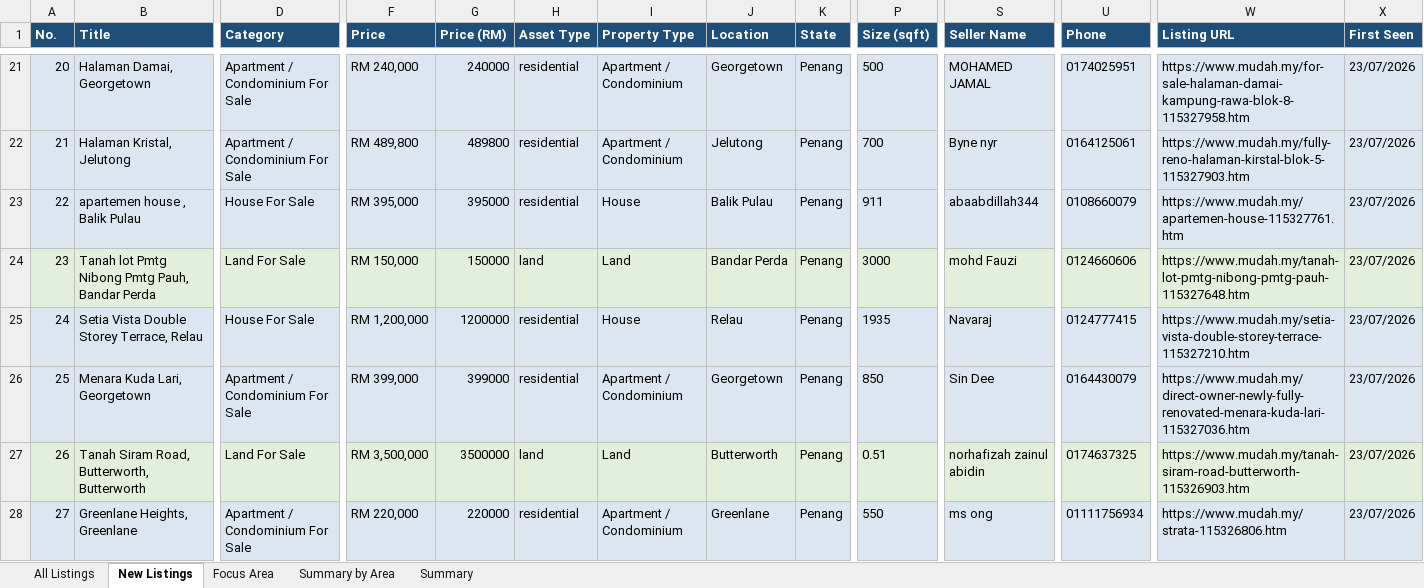
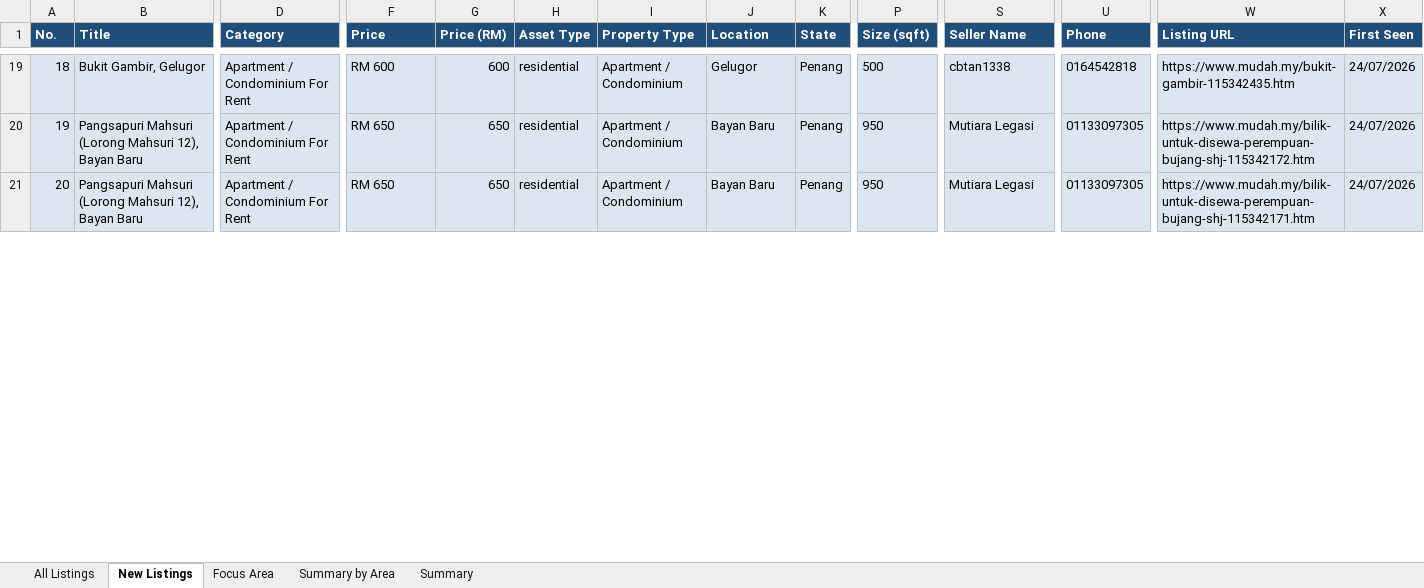
Before and after one commit to zac8632/zap8632, an Excel workbook: scripts/listings-pipeline/penang_owners.xlsx, sheet New Listings, drawn as a sheet; only a part is shown, gaps mark what is left out; values as stored, in another font and other column widths than the file's, no borders; conditional formats not drawn; removed rows and columns are numbered as before the commit, all else as after; rows hold the shown columns only; the diff covers the shown part only; the diff names each change by its address in the sheet, - before the commit and + after, or states it on an @@ line.

```diff
--- a/scripts/listings-pipeline/penang_owners.xlsx (sheet New Listings)
+++ b/scripts/listings-pipeline/penang_owners.xlsx (sheet New Listings)
@@ column A (No.) renumbered between rows 13 and 43 @@
-B19 (Title): Halaman Damai, Georgetown
+B19 (Title): Bukit Gambir, Gelugor
-D19:D20 (Category): Apartment / Condominium For Sale
+D19:D20 (Category): Apartment / Condominium For Rent
-F19 (Price): RM 240,000
+F19 (Price): RM 600
-G19 (Price (RM)): 240000
+G19 (Price (RM)): 600
-J19 (Location): Georgetown
+J19 (Location): Gelugor
-S19 (Seller Name): MOHAMED JAMAL
+S19 (Seller Name): cbtan1338
-U19 (Phone): 0174025951
+U19 (Phone): 0164542818
-W19 (Listing URL): https://www.mudah.my/for-sale-halaman-damai-kampung-rawa-blok-8-115327958.htm
+W19 (Listing URL): https://www.mudah.my/bukit-gambir-115342435.htm
-X19:X20 (First Seen): 23/07/2026
+X19:X20 (First Seen): 24/07/2026
-B20 (Title): Halaman Kristal, Jelutong
+B20 (Title): Pangsapuri Mahsuri (Lorong Mahsuri 12), Bayan Baru
-F20 (Price): RM 489,800
+F20 (Price): RM 650
-G20 (Price (RM)): 489800
+G20 (Price (RM)): 650
-J20 (Location): Jelutong
+J20 (Location): Bayan Baru
-P20 (Size (sqft)): 700
+P20 (Size (sqft)): 950
-S20 (Seller Name): Byne nyr
+S20 (Seller Name): Mutiara Legasi
-U20 (Phone): 0164125061
+U20 (Phone): 01133097305
-W20 (Listing URL): https://www.mudah.my/fully-reno-halaman-kirstal-blok-5-115327903.htm
+W20 (Listing URL): https://www.mudah.my/bilik-untuk-disewa-perempuan-bujang-shj-115342172.htm
-row 23: 22 | apartemen house , Balik Pulau | House For Sale | RM 395,000 | 395000 | residential | House | Balik Pulau | Penang | 911 | abaabdillah344 | 0108660079 | https://www.mudah.my/apartemen-house-115327761.htm | 23/07/2026
-row 24: 23 | Tanah lot Pmtg Nibong Pmtg Pauh, Bandar Perda | Land For Sale | RM 150,000 | 150000 | land | Land | Bandar Perda | Penang | 3000 | mohd Fauzi | 0124660606 | https://www.mudah.my/tanah-lot-pmtg-nibong-pmtg-pauh-115327648.htm | 23/07/2026
-row 25: 24 | Setia Vista Double Storey Terrace, Relau | House For Sale | RM 1,200,000 | 1200000 | residential | House | Relau | Penang | 1935 | Navaraj | 0124777415 | https://www.mudah.my/setia-vista-double-storey-terrace-115327210.htm | 23/07/2026
-B21 (Title): Menara Kuda Lari, Georgetown
+B21 (Title): Pangsapuri Mahsuri (Lorong Mahsuri 12), Bayan Baru
-D21 (Category): Apartment / Condominium For Sale
+D21 (Category): Apartment / Condominium For Rent
-F21 (Price): RM 399,000
+F21 (Price): RM 650
-G21 (Price (RM)): 399000
+G21 (Price (RM)): 650
-J21 (Location): Georgetown
+J21 (Location): Bayan Baru
-P21 (Size (sqft)): 850
+P21 (Size (sqft)): 950
-S21 (Seller Name): Sin Dee
+S21 (Seller Name): Mutiara Legasi
-U21 (Phone): 0164430079
+U21 (Phone): 01133097305
-W21 (Listing URL): https://www.mudah.my/direct-owner-newly-fully-renovated-menara-kuda-lari-115327036.htm
+W21 (Listing URL): https://www.mudah.my/bilik-untuk-disewa-perempuan-bujang-shj-115342171.htm
-X21 (First Seen): 23/07/2026
+X21 (First Seen): 24/07/2026
-row 27: 26 | Tanah Siram Road, Butterworth, Butterworth | Land For Sale | RM 3,500,000 | 3500000 | land | Land | Butterworth | Penang | 0.51 | norhafizah zainul abidin | 0174637325 | https://www.mudah.my/tanah-siram-road-butterworth-115326903.htm | 23/07/2026
-row 28: 27 | Greenlane Heights, Greenlane | Apartment / Condominium For Sale | RM 220,000 | 220000 | residential | Apartment / Condominium | Greenlane | Penang | 550 | ms ong | 01111756934 | https://www.mudah.my/strata-115326806.htm | 23/07/2026
```
Also changed, not shown: 21 added rows, 35 removed rows and 160 edited cells elsewhere in this sheet, sheet All Listings, sheet Focus Area, sheet Summary by Area, sheet Summary, hidden cells, 1 other file.
